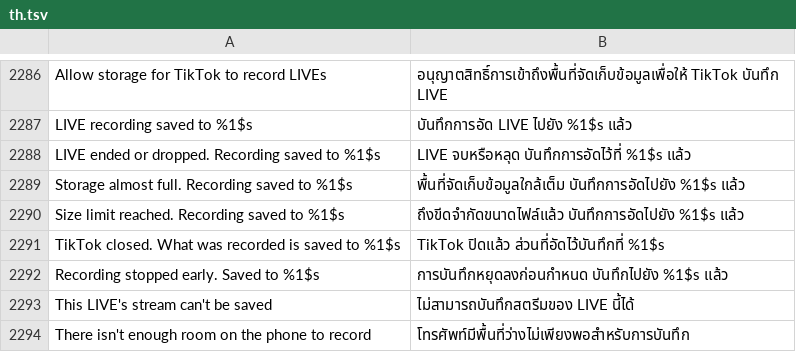
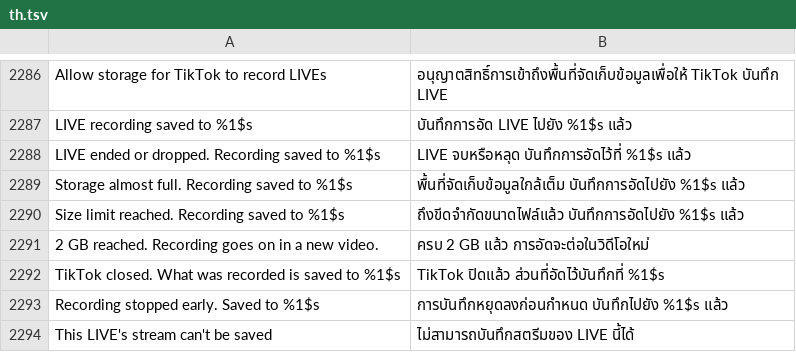
Before and after one commit to SysAdminDoc/HushFeed, a TSV file: extensions/tiktok/src/main/l10n/th.tsv, drawn as a sheet; only a part is shown, gaps mark what is left out; the shorter side is filled out with more unchanged rows; the diff names each change by its address in the sheet, - before the commit and + after, or states it on an @@ line.

Commit message:
Carry a stream recording on in a new video at the size limit
A recording stops at 2 GB, which a long LIVE at a high quality passes
well before it ends. When a stream recording ends on that limit while
its room is still in front and LIVE controls are on, the next video
starts right away from the stream, and the full one saves in the
background as before. Screen recordings still stop there, since
Android asks for consent before each one.

Refs #526

```diff
--- a/extensions/tiktok/src/main/l10n/th.tsv
+++ b/extensions/tiktok/src/main/l10n/th.tsv
+row 2291: 2 GB reached. Recording goes on in a new video. | ครบ 2 GB แล้ว การอัดจะต่อในวิดีโอใหม่
```
Also changed, not shown: extensions/tiktok/src/main/l10n/ar.tsv, extensions/tiktok/src/main/l10n/bg.tsv, 27 other files.
